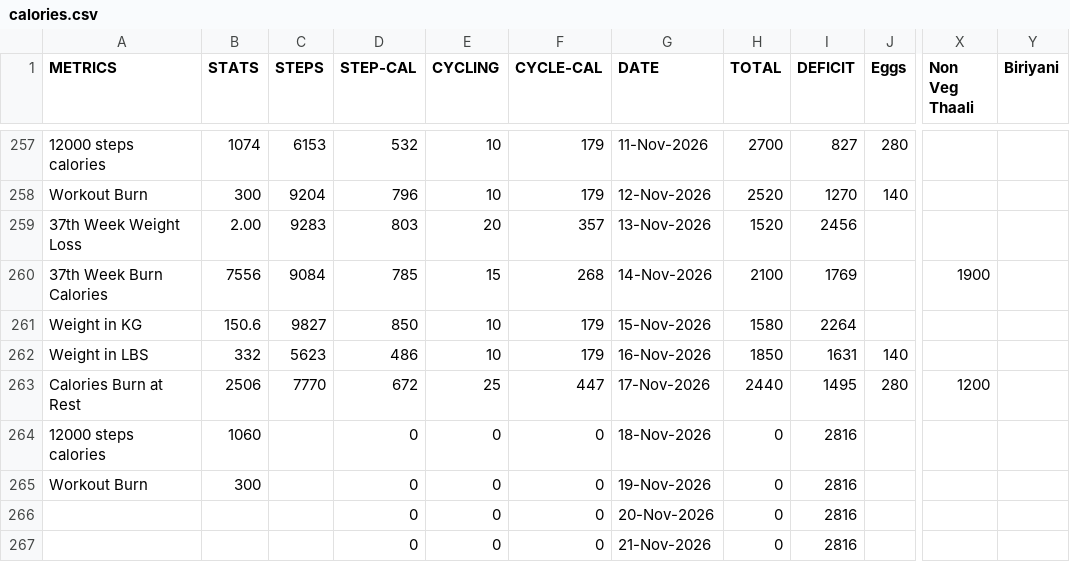
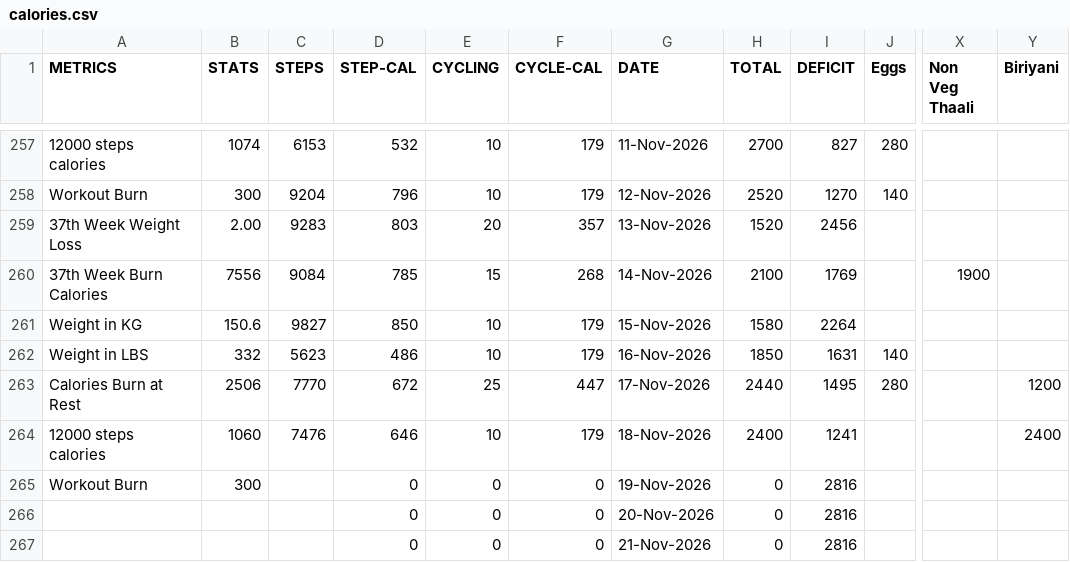
Before and after one commit to gauthiii/weight_flowchart, a CSV file: data/calories.csv, drawn as a sheet; only a part is shown, gaps mark what is left out; the diff names each change by its address in the sheet, - before the commit and + after, or states it on an @@ line.

```diff
--- a/data/calories.csv
+++ b/data/calories.csv
-X263 (Non Veg Thaali): 1200
+X263 (Non Veg Thaali): (empty)
-Y263 (Biriyani): (empty)
+Y263 (Biriyani): 1200
-C264 (STEPS): (empty)
+C264 (STEPS): 7476
-D264 (STEP-CAL): 0
+D264 (STEP-CAL): 646
-E264 (CYCLING): 0
+E264 (CYCLING): 10
-F264 (CYCLE-CAL): 0
+F264 (CYCLE-CAL): 179
-H264 (TOTAL): 0
+H264 (TOTAL): 2400
-I264 (DEFICIT): 2816
+I264 (DEFICIT): 1241
-Y264 (Biriyani): (empty)
+Y264 (Biriyani): 2400
```
Also changed, not shown: data/expenses.csv, 4 other files.
